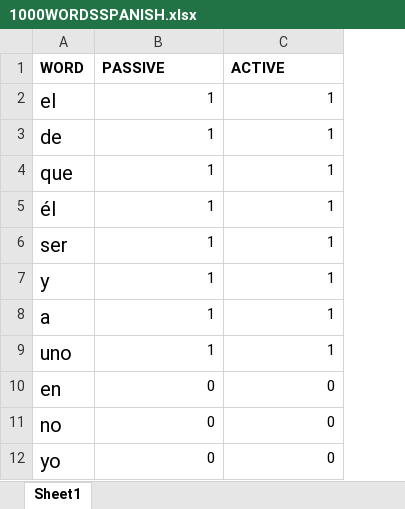
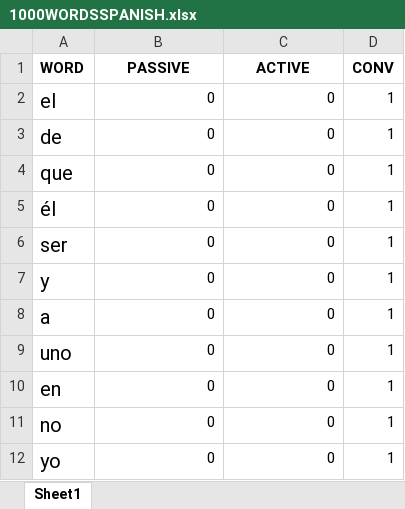
Before and after one commit to aleksandermajos/BIGAI, an Excel workbook: DATA/ALOHAPP/USER/ES/1000WORDSSPANISH.xlsx, sheet Sheet1, drawn as a sheet; only a part is shown; values as stored, in another font and other column widths than the file's, no borders; the diff names each change by its address in the sheet, - before the commit and + after, or states it on an @@ line.

Commit message:
ALOHAPP ES

```diff
--- a/DATA/ALOHAPP/USER/ES/1000WORDSSPANISH.xlsx (sheet Sheet1)
+++ b/DATA/ALOHAPP/USER/ES/1000WORDSSPANISH.xlsx (sheet Sheet1)
+column D (CONV), rows 2-12: all 1
-B1:C1 alignment: left
+B1:C1 alignment: center
-B2:B9 (PASSIVE): 1
+B2:B9 (PASSIVE): 0
-C2:C9 (ACTIVE): 1
+C2:C9 (ACTIVE): 0
```
Also changed, not shown: DATA/ALOHAPP/USER/DE/1000WORDSGERMAN.xlsx, 6 other files.
